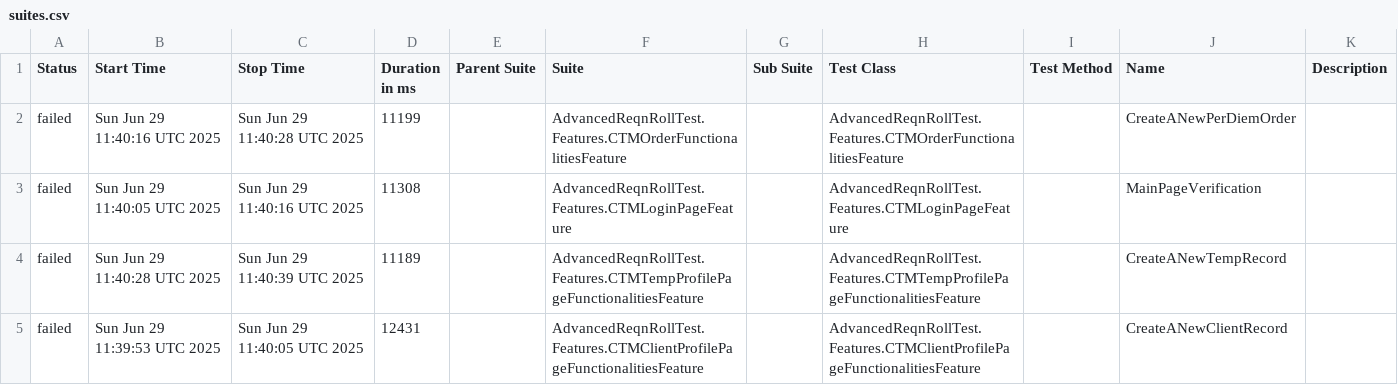
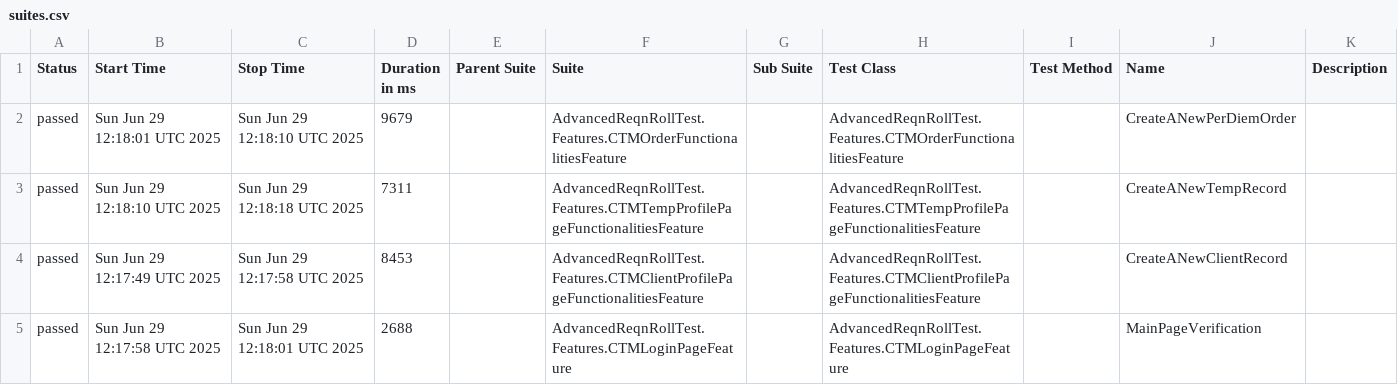
Before and after one commit to Arunpsrj/AdvancedNunitReqnRollTest, a CSV file: data/suites.csv, drawn as a sheet.

```diff
--- a/data/suites.csv
+++ b/data/suites.csv
@@ -1,5 +1,5 @@
 "Status","Start Time","Stop Time","Duration in ms","Parent Suite","Suite","Sub Suite","Test Class","Test Method","Name","Description"
-"failed","Sun Jun 29 11:40:16 UTC 2025","Sun Jun 29 11:40:28 UTC 2025","11199","","AdvancedReqnRollTest.Features.CTMOrderFunctionalitiesFeature","","AdvancedReqnRollTest.Features.CTMOrderFunctionalitiesFeature","","CreateANewPerDiemOrder",""
-"failed","Sun Jun 29 11:40:05 UTC 2025","Sun Jun 29 11:40:16 UTC 2025","11308","","AdvancedReqnRollTest.Features.CTMLoginPageFeature","","AdvancedReqnRollTest.Features.CTMLoginPageFeature","","MainPageVerification",""
-"failed","Sun Jun 29 11:40:28 UTC 2025","Sun Jun 29 11:40:39 UTC 2025","11189","","AdvancedReqnRollTest.Features.CTMTempProfilePageFunctionalitiesFeature","","AdvancedReqnRollTest.Features.CTMTempProfilePageFunctionalitiesFeature","","CreateANewTempRecord",""
-"failed","Sun Jun 29 11:39:53 UTC 2025","Sun Jun 29 11:40:05 UTC 2025","12431","","AdvancedReqnRollTest.Features.CTMClientProfilePageFunctionalitiesFeature","","AdvancedReqnRollTest.Features.CTMClientProfilePageFunctionalitiesFeature","","CreateANewClientRecord",""
+"passed","Sun Jun 29 12:18:01 UTC 2025","Sun Jun 29 12:18:10 UTC 2025","9679","","AdvancedReqnRollTest.Features.CTMOrderFunctionalitiesFeature","","AdvancedReqnRollTest.Features.CTMOrderFunctionalitiesFeature","","CreateANewPerDiemOrder",""
+"passed","Sun Jun 29 12:18:10 UTC 2025","Sun Jun 29 12:18:18 UTC 2025","7311","","AdvancedReqnRollTest.Features.CTMTempProfilePageFunctionalitiesFeature","","AdvancedReqnRollTest.Features.CTMTempProfilePageFunctionalitiesFeature","","CreateANewTempRecord",""
+"passed","Sun Jun 29 12:17:49 UTC 2025","Sun Jun 29 12:17:58 UTC 2025","8453","","AdvancedReqnRollTest.Features.CTMClientProfilePageFunctionalitiesFeature","","AdvancedReqnRollTest.Features.CTMClientProfilePageFunctionalitiesFeature","","CreateANewClientRecord",""
+"passed","Sun Jun 29 12:17:58 UTC 2025","Sun Jun 29 12:18:01 UTC 2025","2688","","AdvancedReqnRollTest.Features.CTMLoginPageFeature","","AdvancedReqnRollTest.Features.CTMLoginPageFeature","","MainPageVerification",""
```
Also changed, not shown: 31 other files.
